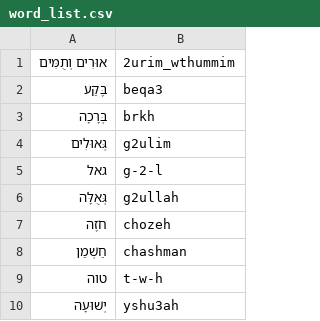
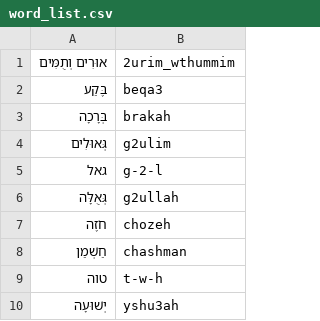
Before and after one commit to pthu/sahd, a CSV file: word_list.csv, drawn as a sheet; only a part is shown.

```diff
--- a/word_list.csv
+++ b/word_list.csv
@@ -2,3 +2,3 @@
 בֶּקַע,beqa3
-בְּרָכָה,brkh
+בְּרָכָה,brakah
 גְּאוּלִים,g2ulim
```
Also changed, not shown: 2 other files.
